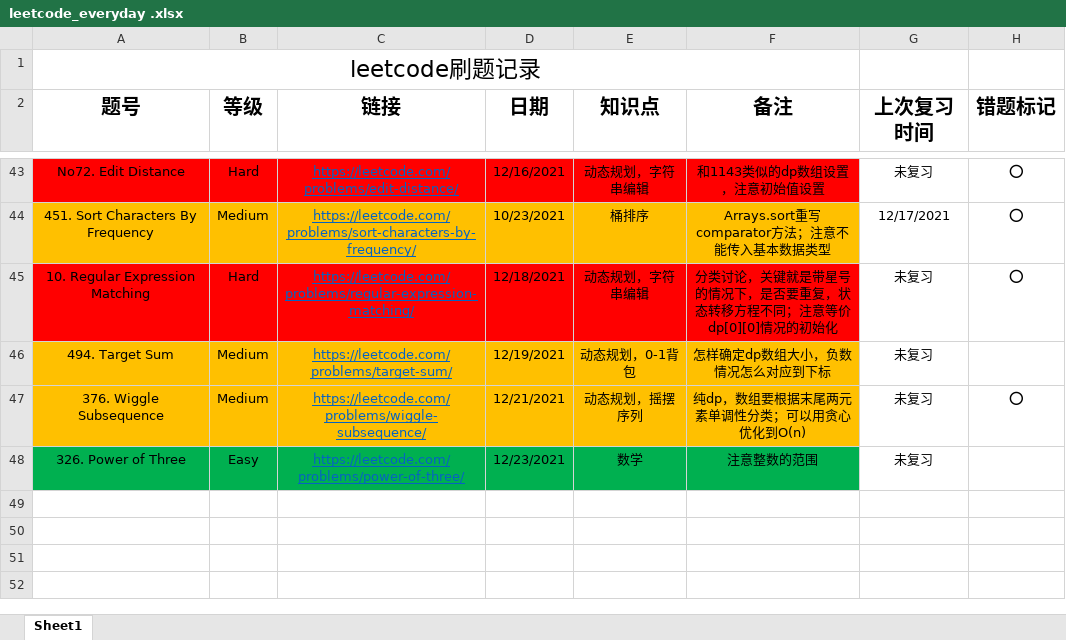
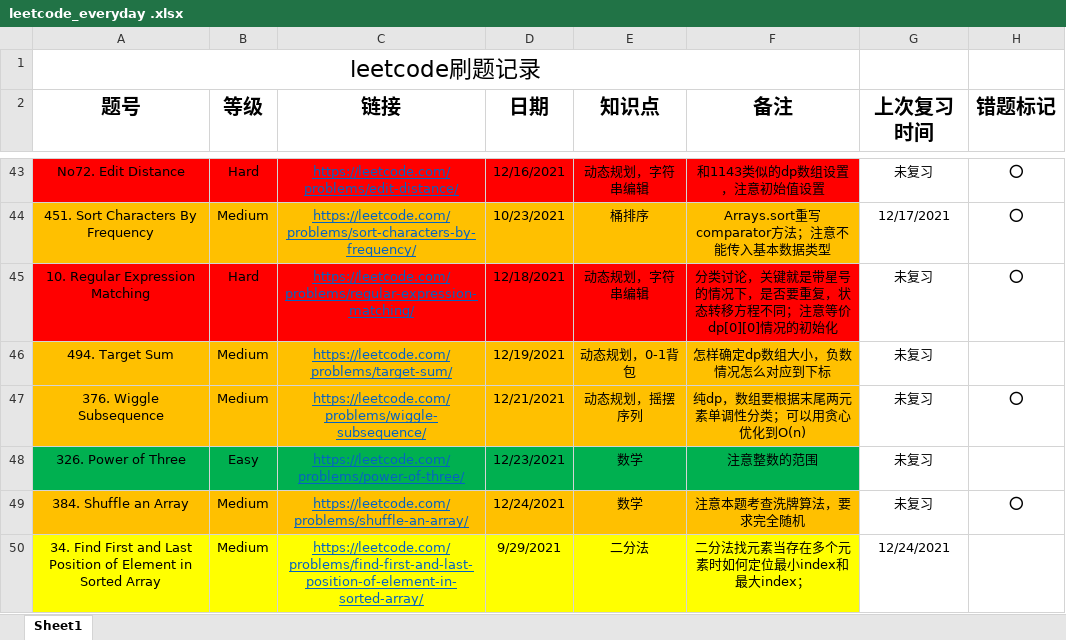
Before and after one commit to shayne98/Leetcode_everyday, an Excel workbook: Leetcode_excel/leetcode_everyday .xlsx, sheet Sheet1, drawn as a sheet; only a part is shown, gaps mark what is left out; values as stored, in another font and other column widths than the file's, no borders; the diff names each change by its address in the sheet, - before the commit and + after, or states it on an @@ line.

Commit message:
No34 reviewed and No384. Shuffle an Array finished

```diff
--- a/Leetcode_excel/leetcode_everyday .xlsx (sheet Sheet1)
+++ b/Leetcode_excel/leetcode_everyday .xlsx (sheet Sheet1)
+row 49: 384. Shuffle an Array | Medium | https://leetcode.com/problems/shuffle-an-array/ | 12/24/2021 | 数学 | 注意本题考查洗牌算法，要求完全随机 | 未复习 | ⭕
+row 50: 34. Find First and Last Position of Element in Sorted Array | Medium | https://leetcode.com/problems/find-first-and-last-position-of-element-in-sorted-array/ | 9/29/2021 | 二分法 | 二分法找元素当存在多个元素时如何定位最小index和最大index； | 12/24/2021
```
Also changed, not shown: 2 other files.
